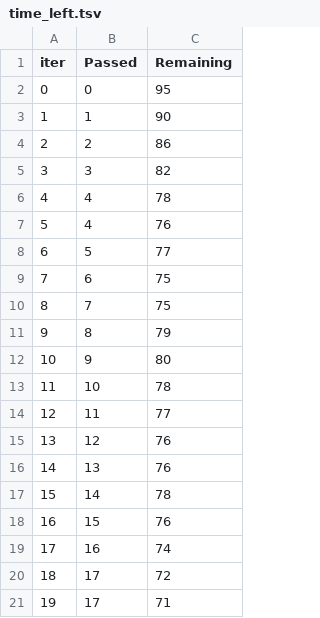
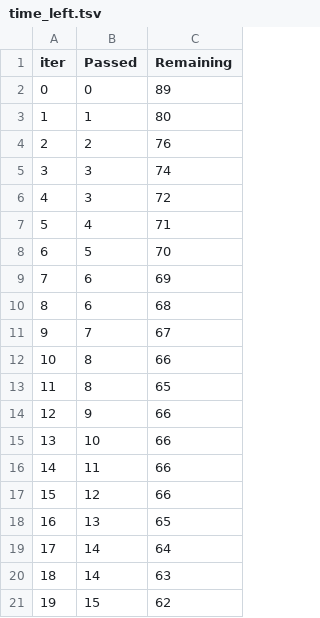
Before and after one commit to ammarlodhi255/student_performance_indicator_end-to-end_implementation, a TSV file: catboost_info/time_left.tsv, drawn as a sheet; only a part is shown; the diff covers the shown part only.

```diff
--- a/catboost_info/time_left.tsv
+++ b/catboost_info/time_left.tsv
@@ -1,21 +1,21 @@
 iter	Passed	Remaining
-0	0	95
-1	1	90
-2	2	86
-3	3	82
-4	4	78
-5	4	76
-6	5	77
-7	6	75
-8	7	75
-9	8	79
-10	9	80
-11	10	78
-12	11	77
-13	12	76
-14	13	76
-15	14	78
-16	15	76
-17	16	74
-18	17	72
-19	17	71
+0	0	89
+1	1	80
+2	2	76
+3	3	74
+4	3	72
+5	4	71
+6	5	70
+7	6	69
+8	6	68
+9	7	67
+10	8	66
+11	8	65
+12	9	66
+13	10	66
+14	11	66
+15	12	66
+16	13	65
+17	14	64
+18	14	63
+19	15	62
```
Also changed, not shown: 151 edited cells elsewhere in this file, 6 other files.
